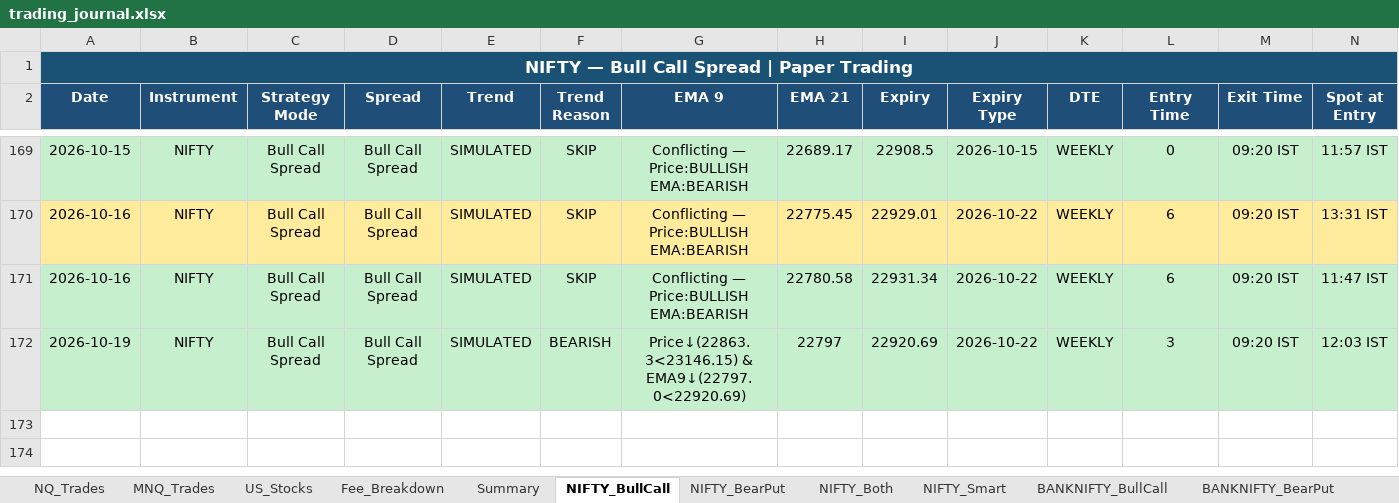
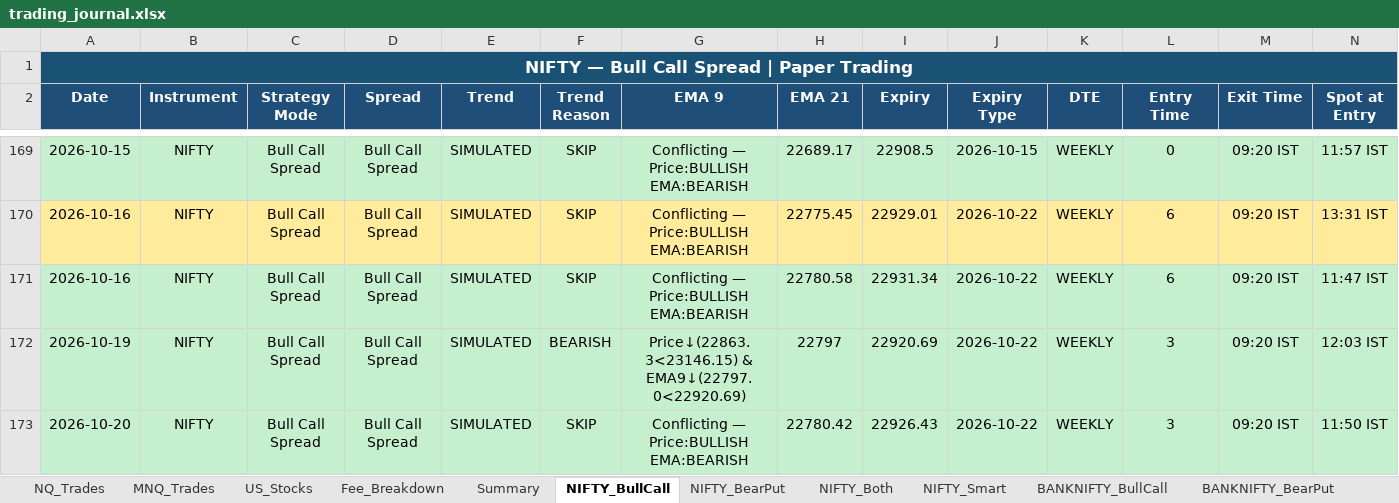
Before and after one commit to Abu086/nq-mnq-bot, an Excel workbook: trading_journal.xlsx, sheet NIFTY_BullCall, drawn as a sheet; only a part is shown, gaps mark what is left out; values as stored, in another font and other column widths than the file's, no borders; rows hold the shown columns only; the diff names each change by its address in the sheet, - before the commit and + after, or states it on an @@ line.

```diff
--- a/trading_journal.xlsx (sheet NIFTY_BullCall)
+++ b/trading_journal.xlsx (sheet NIFTY_BullCall)
+row 173: 2026-10-20 | NIFTY | Bull Call Spread | Bull Call Spread | SIMULATED | SKIP | Conflicting — Price:BULLISH EMA:BEARISH | 22780.42 | 22926.43 | 2026-10-22 | WEEKLY | 3 | 09:20 IST | 11:50 IST
```
Also changed, not shown: sheet NIFTY_Both, sheet BANKNIFTY_Both, sheet NIFTY_BearPut, sheet BANKNIFTY_BearPut, sheet BANKNIFTY_BullCall, sheet NQ_Trades, 3 more sheets, 2 other files.
